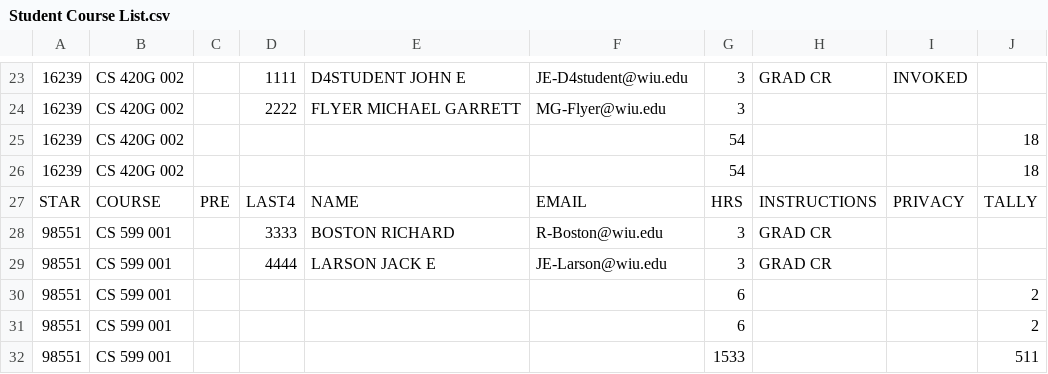
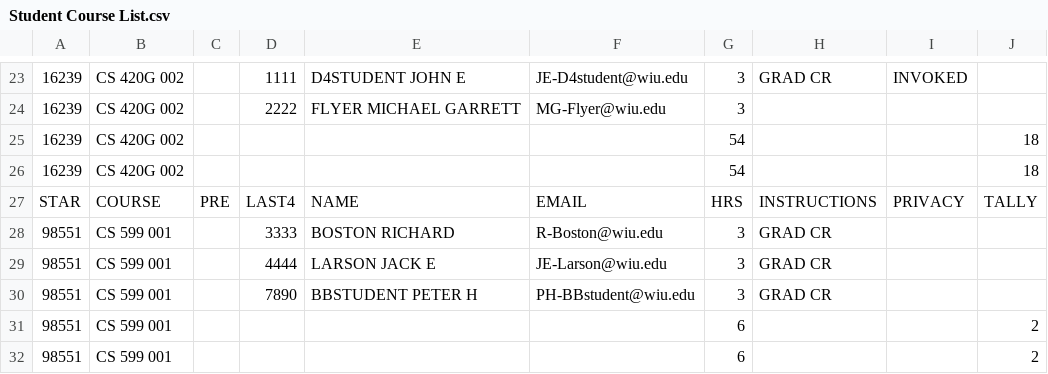
Before and after one commit to IyadIsmail/PHP, a CSV file: Student Course List.csv, drawn as a sheet; only a part is shown, gaps mark what is left out; the shorter side is filled out with more unchanged rows.

```diff
--- a/Student Course List.csv
+++ b/Student Course List.csv
@@ -29,2 +29,3 @@ STAR,COURSE,PRE,LAST4,NAME,EMAIL,HRS,INSTRUCTIONS,PRIVACY,TALLY
 98551,CS   599  001,,4444,LARSON JACK E,JE-Larson@wiu.edu,3,GRAD CR,,
+98551,CS   599  001,,7890,BBSTUDENT PETER H,PH-BBstudent@wiu.edu,3,GRAD CR,,
 98551,CS   599  001,,,,,6,,,2
```
Also changed, not shown: 5 other files.
